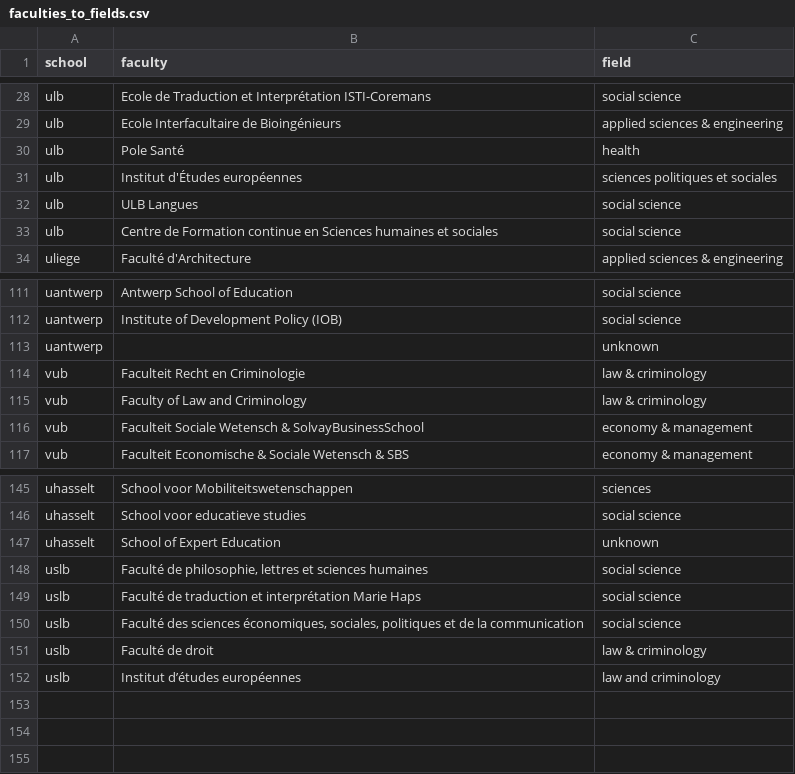
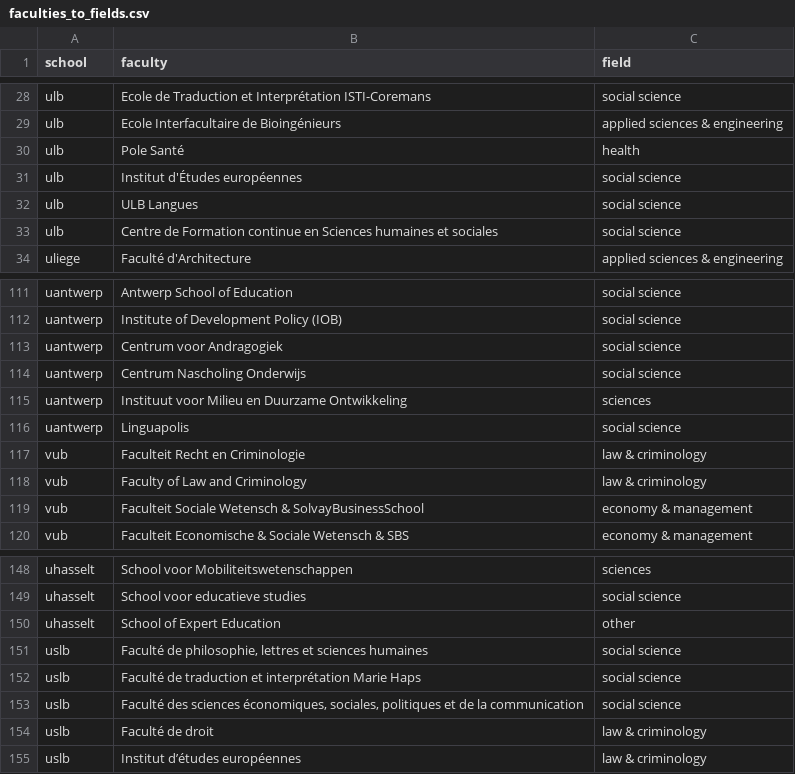
Before and after one commit to Education4Climate/Education4Climate, a CSV file: data/faculties_to_fields.csv, drawn as a sheet; only a part is shown, gaps mark what is left out.

Commit message:
Updated some cycle and faculties (for antwerp)

```diff
--- a/data/faculties_to_fields.csv
+++ b/data/faculties_to_fields.csv
@@ -30,3 +30,3 @@ ulb,"Ecole Interfacultaire de Bioingénieurs",applied sciences & engineering
 ulb,"Pole Santé",health
-ulb,"Institut d'Études européennes",sciences politiques et sociales
+ulb,"Institut d'Études européennes",social science
 ulb,"ULB Langues",social science
@@ -112,3 +112,6 @@ uantwerp,"Antwerp School of Education",social science
 uantwerp,"Institute of Development Policy (IOB)",social science
-uantwerp,"",unknown
+uantwerp,"Centrum voor Andragogiek",social science
+uantwerp,"Centrum Nascholing Onderwijs",social science
+uantwerp,"Instituut voor Milieu en Duurzame Ontwikkeling",sciences
+uantwerp,"Linguapolis",social science
 vub,"Faculteit Recht en Criminologie",law & criminology
@@ -146,3 +149,3 @@ uhasselt,"School voor Mobiliteitswetenschappen",sciences
 uhasselt,"School voor educatieve studies",social science
-uhasselt,"School of Expert Education",unknown
+uhasselt,"School of Expert Education",other
 uslb,"Faculté de philosophie, lettres et sciences humaines",social science
@@ -151,2 +154,2 @@ uslb,"Faculté des sciences économiques, sociales, politiques et de la communic
 uslb,"Faculté de droit",law & criminology
-uslb,"Institut d’études européennes",law and criminology
+uslb,"Institut d’études européennes",law & criminology
```
Also changed, not shown: 10 other files.
